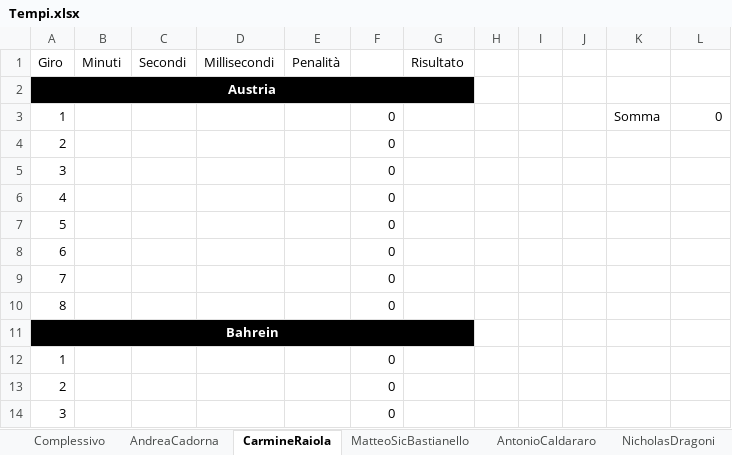
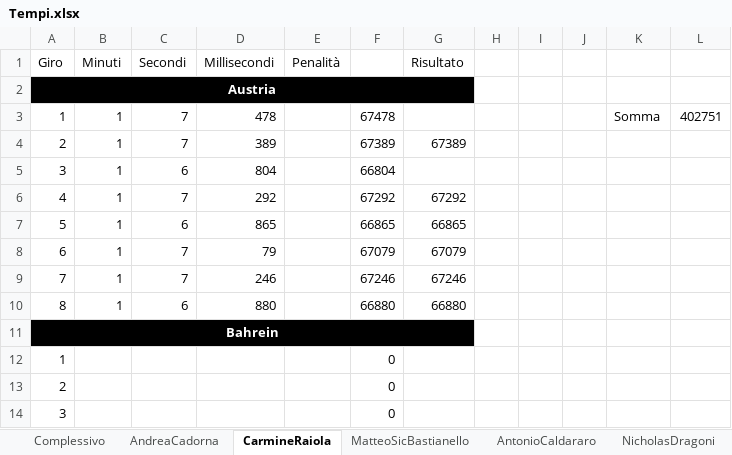
Before and after one commit to DoctorTeuz/diaryDome, an Excel workbook: F1/Tempi.xlsx, sheet CarmineRaiola, drawn as a sheet; only a part is shown; values as stored, in another font and other column widths than the file's, no borders; removed rows and columns are numbered as before the commit, all else as after; the diff names each change by its address in the sheet, - before the commit and + after, or states it on an @@ line.

```diff
--- a/F1/Tempi.xlsx (sheet CarmineRaiola)
+++ b/F1/Tempi.xlsx (sheet CarmineRaiola)
-row 3: 1 |  |  |  |  | 0 |  |  |  |  | Somma | 0
-row 4: 2 |  |  |  |  | 0
-row 5: 3 |  |  |  |  | 0
-row 6: 4 |  |  |  |  | 0
-row 7: 5 |  |  |  |  | 0
-row 8: 6 |  |  |  |  | 0
-row 9: 7 |  |  |  |  | 0
-row 10: 8 |  |  |  |  | 0
+row 3: 1 | 1 | 7 | 478 |  | 67478 |  |  |  |  | Somma | 402751
+row 4: 2 | 1 | 7 | 389 |  | 67389 | 67389
+row 5: 3 | 1 | 6 | 804 |  | 66804
+row 6: 4 | 1 | 7 | 292 |  | 67292 | 67292
+row 7: 5 | 1 | 6 | 865 |  | 66865 | 66865
+row 8: 6 | 1 | 7 | 79 |  | 67079 | 67079
+row 9: 7 | 1 | 7 | 246 |  | 67246 | 67246
+row 10: 8 | 1 | 6 | 880 |  | 66880 | 66880
```
Also changed, not shown: sheet Complessivo, 1 other file.
